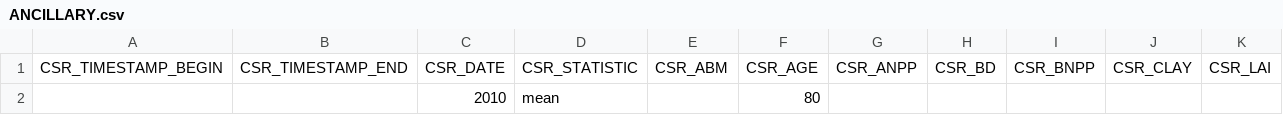
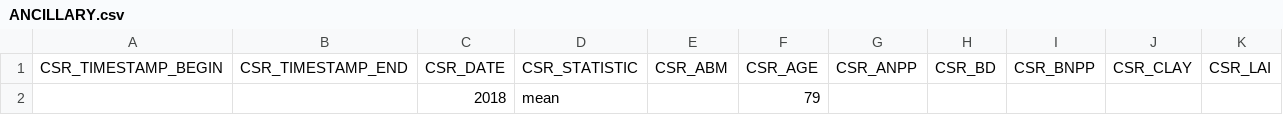
Before and after one commit to bpbond/cosore, a CSV file: inst/extdata/datasets/d20200417_ARAIN_TP39/ANCILLARY.csv, drawn as a sheet; only a part is shown; removed rows and columns are numbered as before the commit, all else as after; rows hold the shown columns only; the diff names each change by its address in the sheet, - before the commit and + after, or states it on an @@ line.

Commit message:
Some questions about this dataset - #207 - treatments vary in time
Email sent

```diff
--- a/inst/extdata/datasets/d20200417_ARAIN_TP39/ANCILLARY.csv
+++ b/inst/extdata/datasets/d20200417_ARAIN_TP39/ANCILLARY.csv
-row 2:  |  | 2010 | mean |  | 80
+row 2:  |  | 2018 | mean |  | 79
```
Also changed, not shown: 3 other files.
